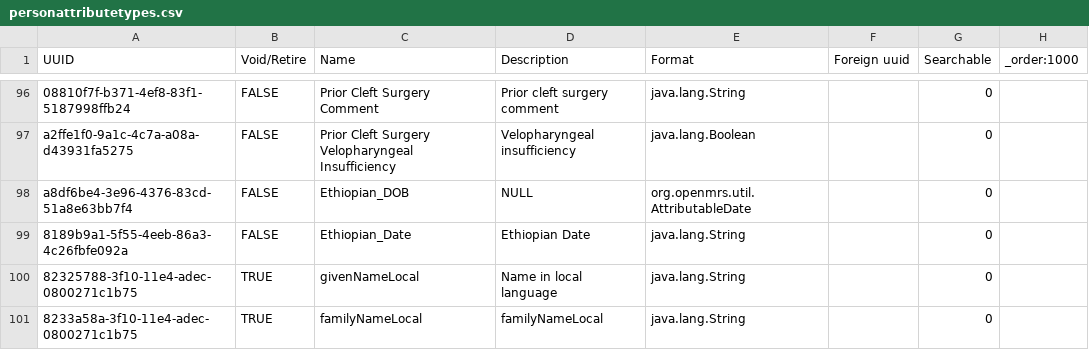
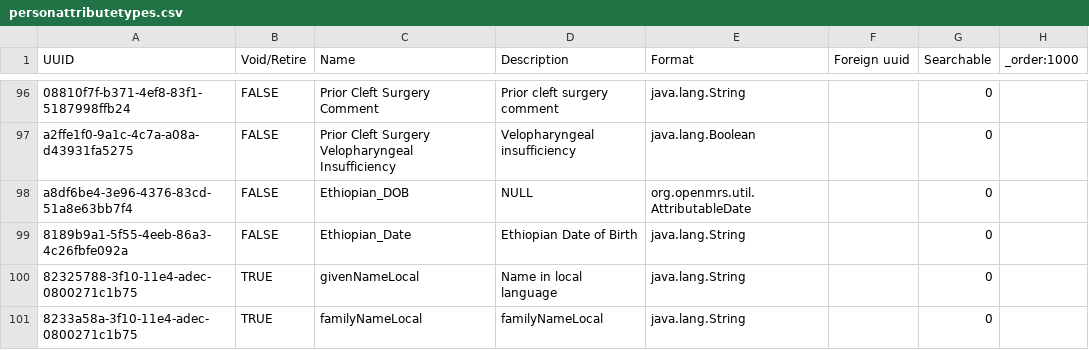
Before and after one commit to rgabbott/bahmni_metadata_93, a CSV file: metadata/configuration/personattributetypes/personattributetypes.csv, drawn as a sheet; only a part is shown, gaps mark what is left out.

Commit message:
Mary | Sept_15_changes_metadata -Ethiopian Date of Birth person attribute

```diff
--- a/metadata/configuration/personattributetypes/personattributetypes.csv
+++ b/metadata/configuration/personattributetypes/personattributetypes.csv
@@ -98,3 +98,3 @@ a2ffe1f0-9a1c-4c7a-a08a-d43931fa5275,FALSE,Prior Cleft Surgery Velopharyngeal In
 a8df6be4-3e96-4376-83cd-51a8e63bb7f4,FALSE,Ethiopian_DOB,NULL,org.openmrs.util.AttributableDate,,0,
-8189b9a1-5f55-4eeb-86a3-4c26fbfe092a,FALSE,Ethiopian_Date,Ethiopian Date,java.lang.String,,0,
+8189b9a1-5f55-4eeb-86a3-4c26fbfe092a,FALSE,Ethiopian_Date,Ethiopian Date of Birth,java.lang.String,,0,
 82325788-3f10-11e4-adec-0800271c1b75,TRUE,givenNameLocal,Name in local language,java.lang.String,,0,
```
